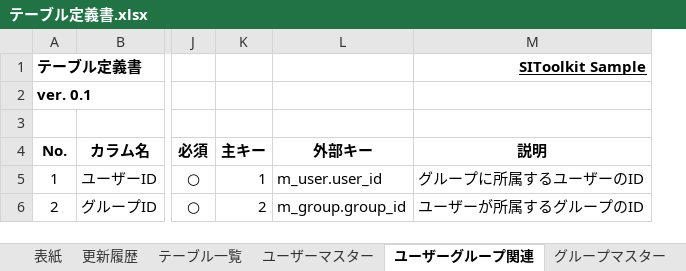
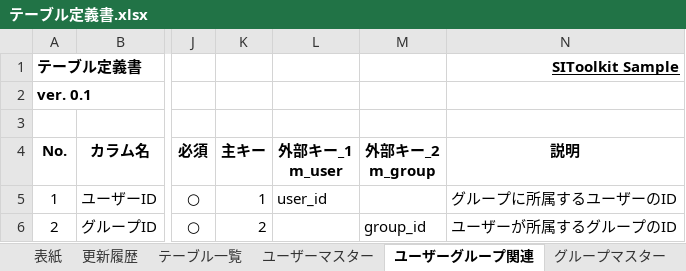
Before and after one commit to sitoolkit/sit-ad, an Excel workbook: src/main/resources/template/doc/sit_simple/テーブル定義書.xlsx, sheet ユーザーグループ関連, drawn as a sheet; only a part is shown, gaps mark what is left out; values as stored, in another font and other column widths than the file's, no borders; removed rows and columns are numbered as before the commit, all else as after; the diff names each change by its address in the sheet, - before the commit and + after, or states it on an @@ line.

Commit message:
テーブル定義書の外部キー定義を、1制約につき1列使う書式に変更 #34

```diff
--- a/src/main/resources/template/doc/sit_simple/テーブル定義書.xlsx (sheet ユーザーグループ関連)
+++ b/src/main/resources/template/doc/sit_simple/テーブル定義書.xlsx (sheet ユーザーグループ関連)
-column L (外部キー), rows 5-6: m_user.user_id | m_group.group_id
+column L (外部キー_1 m_user), row 5: user_id
+column M (外部キー_2 m_group), row 6: group_id
```
Also changed, not shown: sheet 表紙, sheet 更新履歴, sheet グループマスター, sheet ユーザーマスター, 9 other files.
